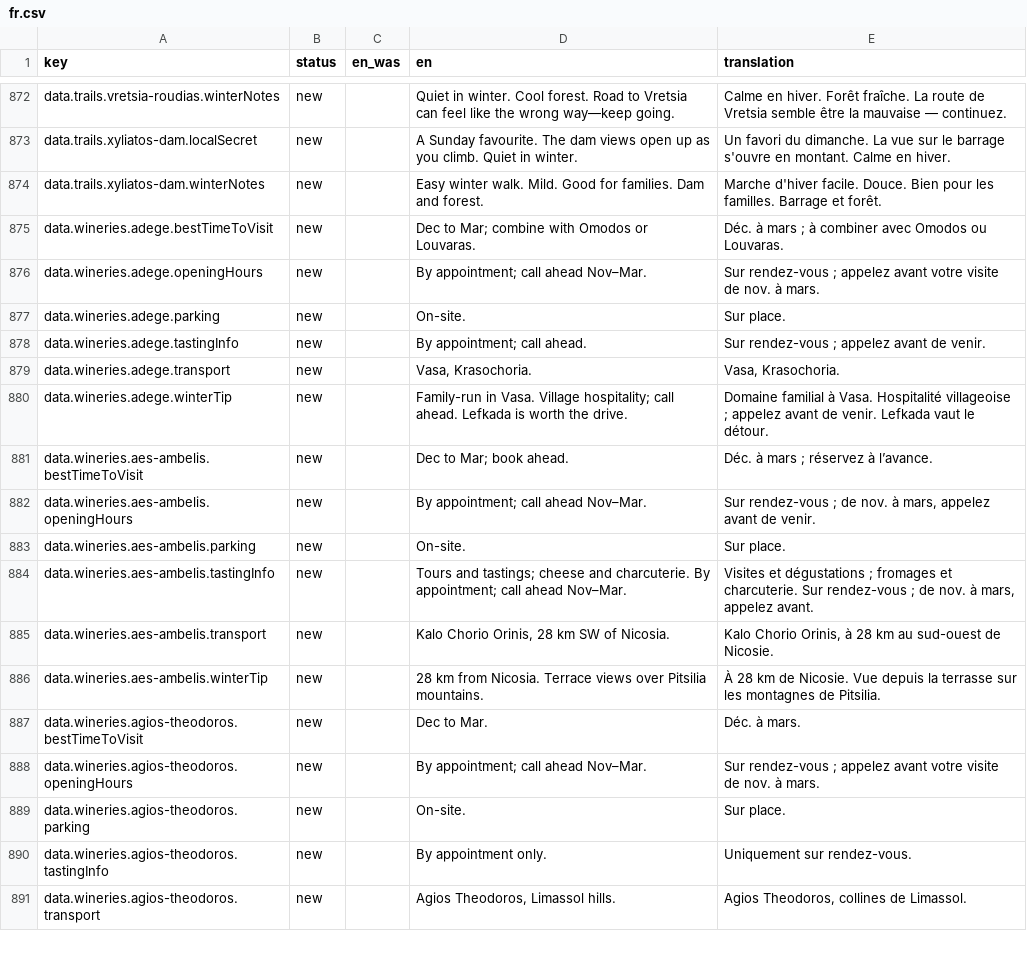
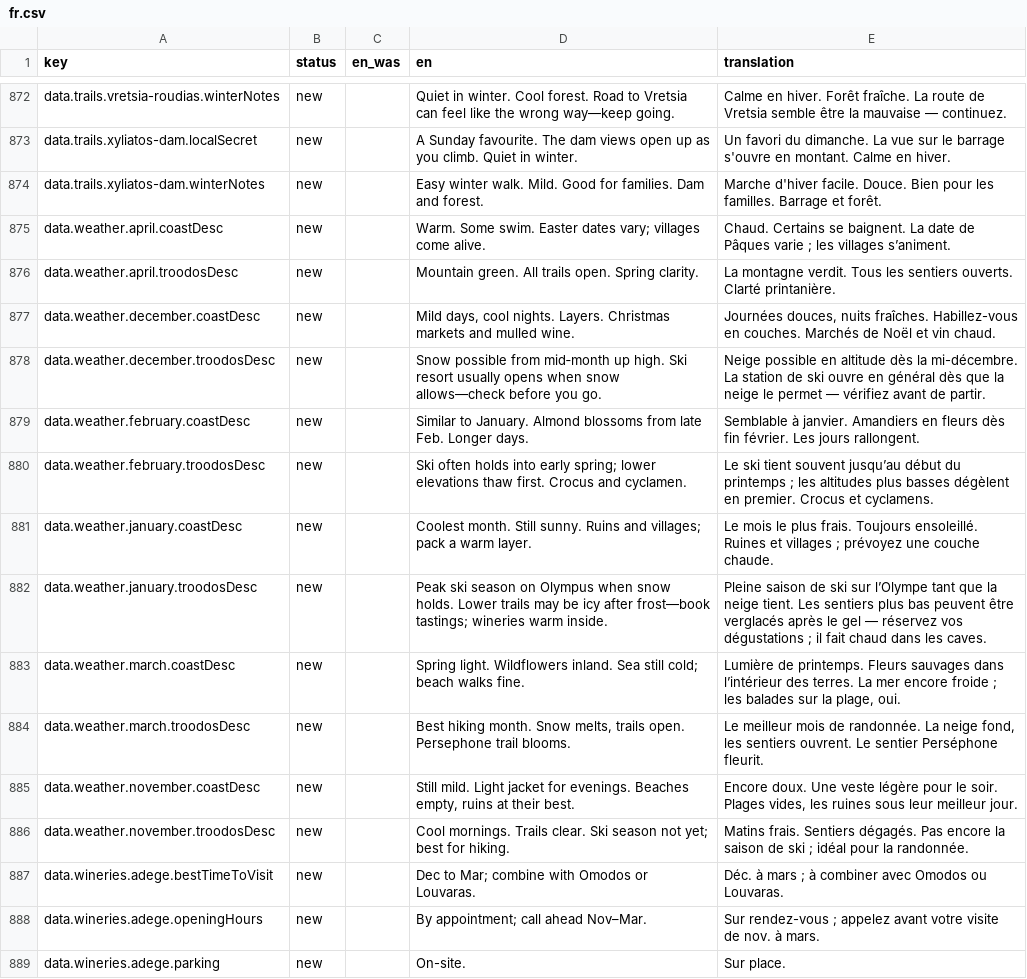
Before and after one commit to G9MaGiC/cyprus-winter, a CSV file: docs/i18n-review/fr.csv, drawn as a sheet; only a part is shown, gaps mark what is left out; the shorter side is filled out with more unchanged rows; the diff names each change by its address in the sheet, - before the commit and + after, or states it on an @@ line.

```diff
--- a/docs/i18n-review/fr.csv
+++ b/docs/i18n-review/fr.csv
+row 875: data.weather.april.coastDesc | new |  | Warm. Some swim. Easter dates vary; villages come alive. | Chaud. Certains se baignent. La date de Pâques varie ; les villages s’animent.
+row 876: data.weather.april.troodosDesc | new |  | Mountain green. All trails open. Spring clarity. | La montagne verdit. Tous les sentiers ouverts. Clarté printanière.
+row 877: data.weather.december.coastDesc | new |  | Mild days, cool nights. Layers. Christmas markets and mulled wine. | Journées douces, nuits fraîches. Habillez-vous en couches. Marchés de Noël et vin chaud.
+row 878: data.weather.december.troodosDesc | new |  | Snow possible from mid‑month up high. Ski resort usually opens when snow allows—check before you go. | Neige possible en altitude dès la mi-décembre. La station de ski ouvre en général dès que la neige le permet — vérifiez avant de partir.
+row 879: data.weather.february.coastDesc | new |  | Similar to January. Almond blossoms from late Feb. Longer days. | Semblable à janvier. Amandiers en fleurs dès fin février. Les jours rallongent.
+row 880: data.weather.february.troodosDesc | new |  | Ski often holds into early spring; lower elevations thaw first. Crocus and cyclamen. | Le ski tient souvent jusqu’au début du printemps ; les altitudes plus basses dégèlent en premier. Crocus et cyclamens.
+row 881: data.weather.january.coastDesc | new |  | Coolest month. Still sunny. Ruins and villages; pack a warm layer. | Le mois le plus frais. Toujours ensoleillé. Ruines et villages ; prévoyez une couche chaude.
+row 882: data.weather.january.troodosDesc | new |  | Peak ski season on Olympus when snow holds. Lower trails may be icy after frost—book tastings; wineries warm inside. | Pleine saison de ski sur l’Olympe tant que la neige tient. Les sentiers plus bas peuvent être verglacés après le gel — réservez vos dégustations ; il fait chaud dans les caves.
+row 883: data.weather.march.coastDesc | new |  | Spring light. Wildflowers inland. Sea still cold; beach walks fine. | Lumière de printemps. Fleurs sauvages dans l’intérieur des terres. La mer encore froide ; les balades sur la plage, oui.
+row 884: data.weather.march.troodosDesc | new |  | Best hiking month. Snow melts, trails open. Persephone trail blooms. | Le meilleur mois de randonnée. La neige fond, les sentiers ouvrent. Le sentier Perséphone fleurit.
+row 885: data.weather.november.coastDesc | new |  | Still mild. Light jacket for evenings. Beaches empty, ruins at their best. | Encore doux. Une veste légère pour le soir. Plages vides, les ruines sous leur meilleur jour.
+row 886: data.weather.november.troodosDesc | new |  | Cool mornings. Trails clear. Ski season not yet; best for hiking. | Matins frais. Sentiers dégagés. Pas encore la saison de ski ; idéal pour la randonnée.
```
Also changed, not shown: docs/i18n-review/de.csv, docs/i18n-review/el.csv, 22 other files.
